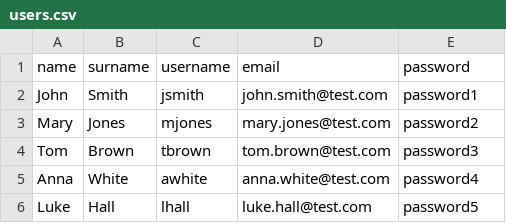
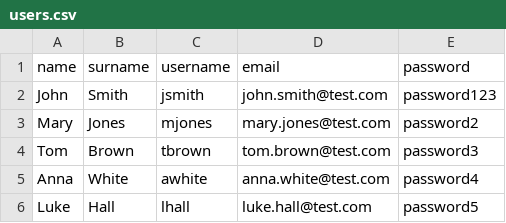
Before and after one commit to fenya-k/Project_Java, a CSV file: DataBase/ManagerFiles/users.csv, drawn as a sheet.

```diff
--- a/DataBase/ManagerFiles/users.csv
+++ b/DataBase/ManagerFiles/users.csv
@@ -1,3 +1,3 @@
 name,surname,username,email,password
-John,Smith,jsmith,john.smith@test.com,password1
+John,Smith,jsmith,john.smith@test.com,password123
 Mary,Jones,mjones,mary.jones@test.com,password2
```
Also changed, not shown: DataBase/ManagerFiles/rentals.csv, 6 other files.
